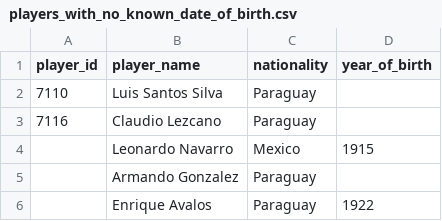
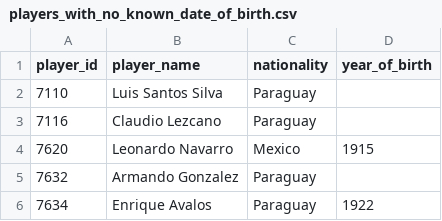
Before and after one commit to rbetis35/mundiales-futbol-datos, a CSV file: WorldCups/players/players_with_no_known_date_of_birth.csv, drawn as a sheet.

Commit message:
Update players_with_no_known_date_of_birth.csv

```diff
--- a/WorldCups/players/players_with_no_known_date_of_birth.csv
+++ b/WorldCups/players/players_with_no_known_date_of_birth.csv
@@ -3,4 +3,4 @@ player_id,player_name,nationality,year_of_birth
 7116,Claudio Lezcano,Paraguay,
-,Leonardo Navarro,Mexico,1915
-,Armando Gonzalez,Paraguay,
-,Enrique Avalos,Paraguay,1922
+7620,Leonardo Navarro,Mexico,1915
+7632,Armando Gonzalez,Paraguay,
+7634,Enrique Avalos,Paraguay,1922
```
